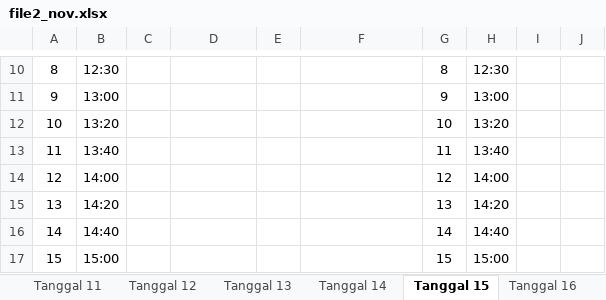
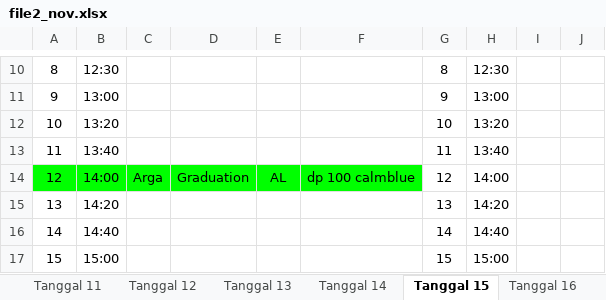
Before and after one commit to whynunuu/FoxeStudio, an Excel workbook: file2_nov.xlsx, sheet Tanggal 15, drawn as a sheet; only a part is shown, gaps mark what is left out; values as stored, in another font and other column widths than the file's, no borders; charts and pictures not drawn; the diff names each change by its address in the sheet, - before the commit and + after, or states it on an @@ line.

```diff
--- a/file2_nov.xlsx (sheet Tanggal 15)
+++ b/file2_nov.xlsx (sheet Tanggal 15)
-A14:F14 fill: none
+A14:F14 fill: #00FF00
-C14: (empty)
+C14: Arga
-D14: (empty)
+D14: Graduation
-E14: (empty)
+E14: AL
-F14: (empty)
+F14: dp 100 calmblue
```
Also changed, not shown: sheet Tanggal 14, sheet Tanggal 18, file1_nov.xlsm, file2.xlsx, 6 other files.
